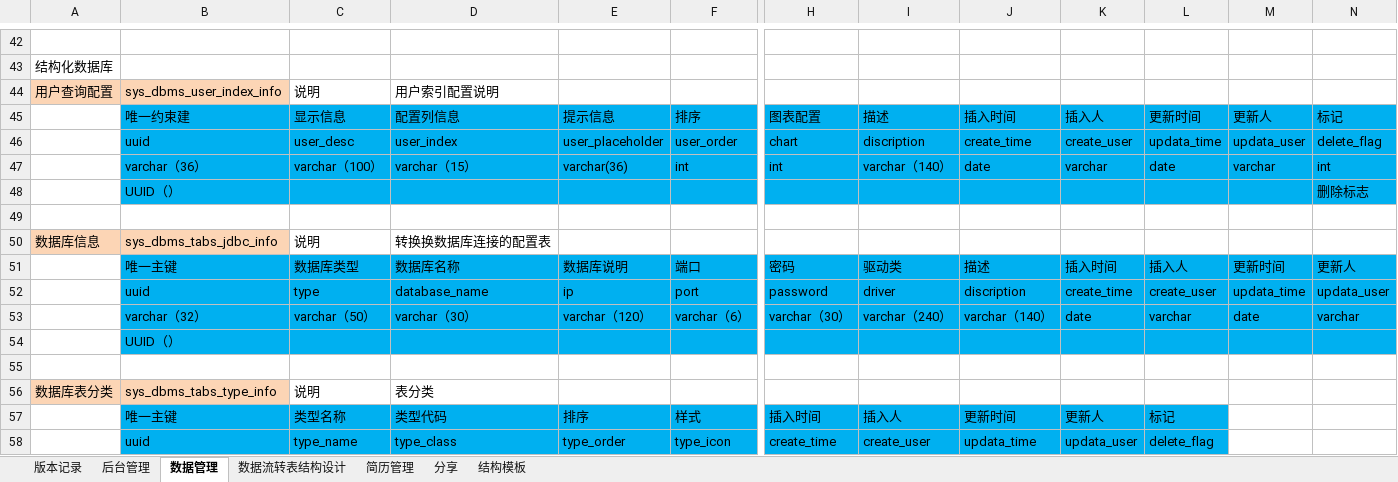
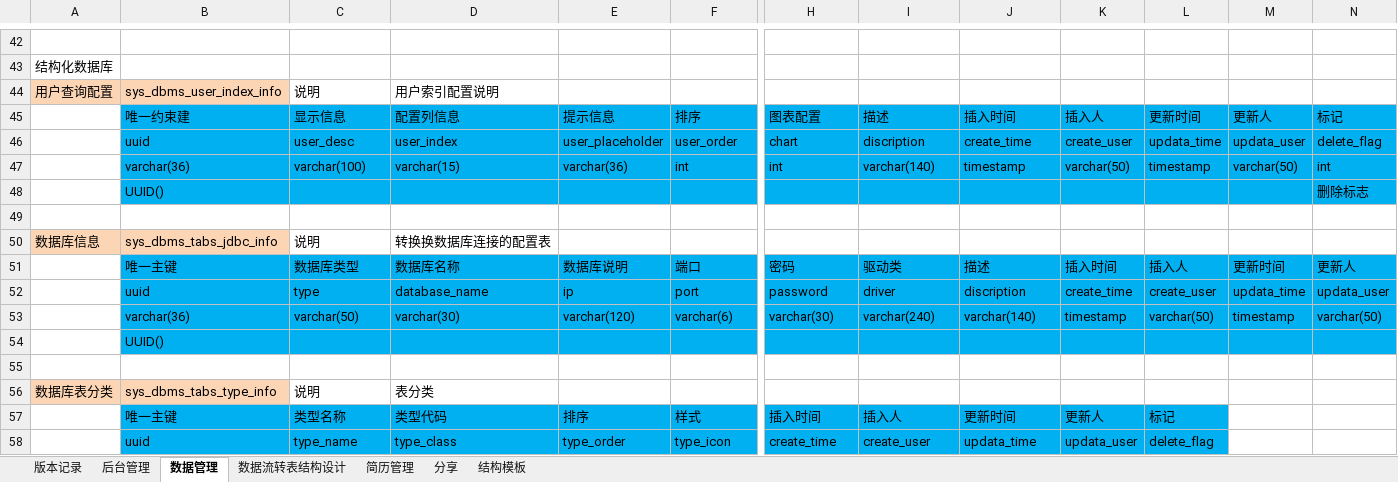
Before and after one commit to 514840279/danyuan-application-cloud, an Excel workbook: design/数据库设计.xlsx, sheet 数据管理, drawn as a sheet; only a part is shown, gaps mark what is left out; values as stored, in another font and other column widths than the file's, no borders; removed rows and columns are numbered as before the commit, all else as after; rows hold the shown columns only; the diff covers the shown part only; the diff names each change by its address in the sheet, - before the commit and + after, or states it on an @@ line.

```diff
--- a/design/数据库设计.xlsx (sheet 数据管理)
+++ b/design/数据库设计.xlsx (sheet 数据管理)
-B47: varchar（36）
+B47: varchar(36)
-C47: varchar（100）
+C47: varchar(100)
-D47: varchar（15）
+D47: varchar(15)
-I47: varchar（140）
+I47: varchar(140)
-J47: date
+J47: timestamp
-K47: varchar
+K47: varchar(50)
-L47: date
+L47: timestamp
-M47: varchar
+M47: varchar(50)
-B48: UUID（）
+B48: UUID()
-row 53:  | varchar（32） | varchar（50） | varchar（30） | varchar（120） | varchar（6） | varchar（30） | varchar（240） | varchar（140） | date | varchar | date | varchar
+row 53:  | varchar(36) | varchar(50) | varchar(30) | varchar(120) | varchar(6) | varchar(30) | varchar(240) | varchar(140) | timestamp | varchar(50) | timestamp | varchar(50)
-B54: UUID（）
+B54: UUID()
```
Also changed, not shown: 7 added rows, 7 removed rows and 72 edited cells elsewhere in this sheet, sheet 简历管理, sheet 后台管理, sheet 数据流转表结构设计, sheet 分享, sheet 结构模板, hidden cells.
